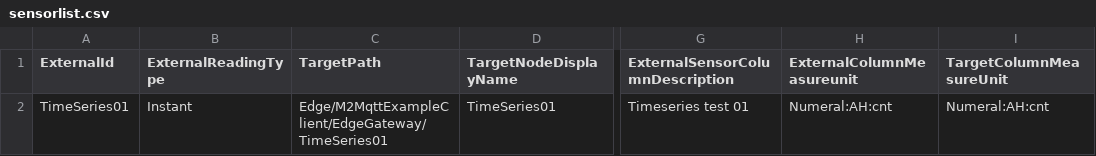
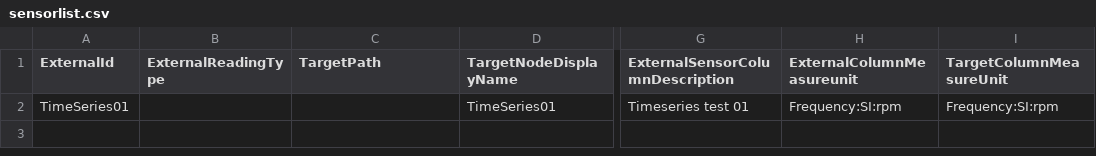
Before and after one commit to kognifai/IoT, a CSV file: .IoT Samples/GatewayConfigurationFiles/sensorlist.csv, drawn as a sheet; only a part is shown, gaps mark what is left out; the diff names each change by its address in the sheet, - before the commit and + after, or states it on an @@ line.

Commit message:
Update samples

```diff
--- a/.IoT Samples/GatewayConfigurationFiles/sensorlist.csv
+++ b/.IoT Samples/GatewayConfigurationFiles/sensorlist.csv
-B2 (ExternalReadingType): Instant
+B2 (ExternalReadingType): (empty)
-C2 (TargetPath): Edge/M2MqttExampleClient/EdgeGateway/TimeSeries01
+C2 (TargetPath): (empty)
-H2 (ExternalColumnMeasureunit): Numeral:AH:cnt
+H2 (ExternalColumnMeasureunit): Frequency:SI:rpm
-I2 (TargetColumnMeasureUnit): Numeral:AH:cnt
+I2 (TargetColumnMeasureUnit): Frequency:SI:rpm
```
Also changed, not shown: .IoT Samples/GatewayConfigurationFiles/availablesensorlist.csv, 6 other files.
